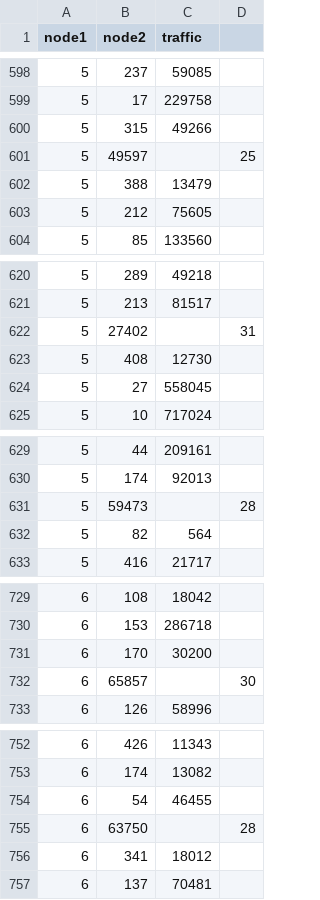
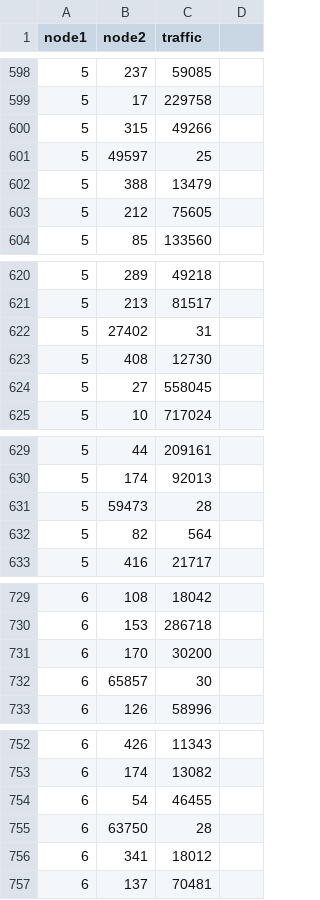
Before and after one commit to Munfred/ACM104extra, a CSV file: US_largest500_airportnetwork.csv, drawn as a sheet; only a part is shown, gaps mark what is left out; the diff covers the shown part only.

```diff
--- a/US_largest500_airportnetwork.csv
+++ b/US_largest500_airportnetwork.csv
@@ -600,3 +600,3 @@ node1,node2,traffic,
 5,315,49266,
-5,49597,,25
+5,49597,25,
 5,388,13479,
@@ -621,3 +621,3 @@ node1,node2,traffic,
 5,213,81517,
-5,27402,,31
+5,27402,31,
 5,408,12730,
@@ -630,3 +630,3 @@ node1,node2,traffic,
 5,174,92013,
-5,59473,,28
+5,59473,28,
 5,82,564,
@@ -731,3 +731,3 @@ node1,node2,traffic,
 6,170,30200,
-6,65857,,30
+6,65857,30,
 6,126,58996,
@@ -754,3 +754,3 @@ node1,node2,traffic,
 6,54,46455,
-6,63750,,28
+6,63750,28,
 6,341,18012,
```
Also changed, not shown: 32 edited cells elsewhere in this file.
